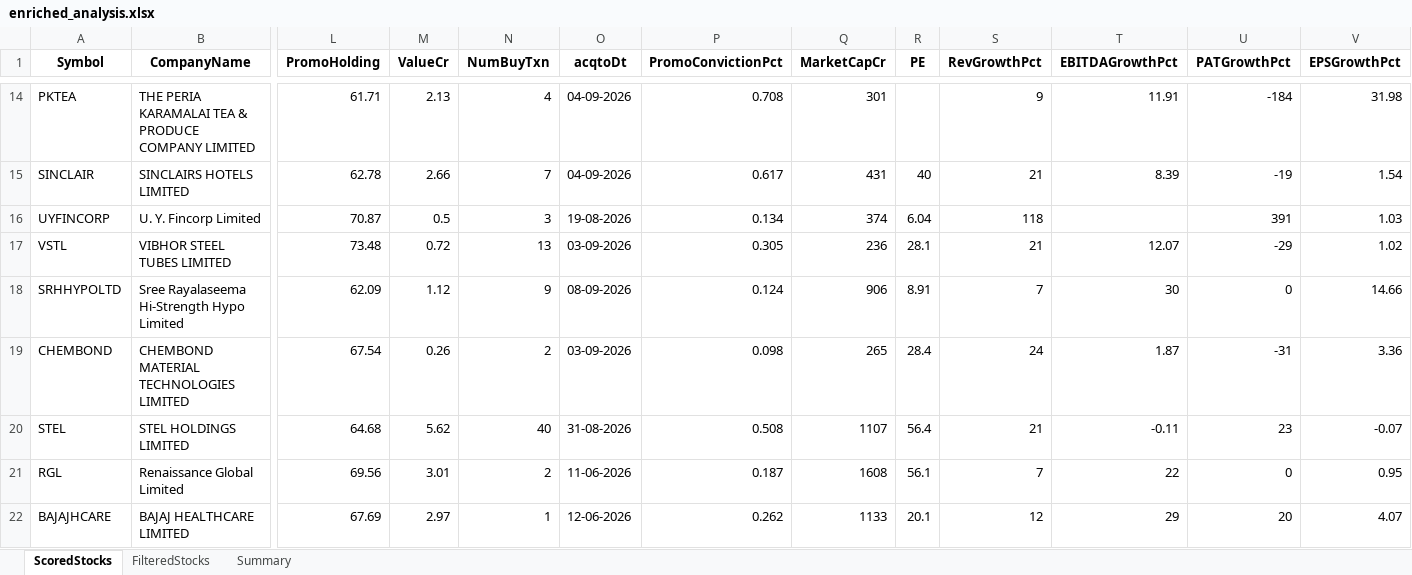
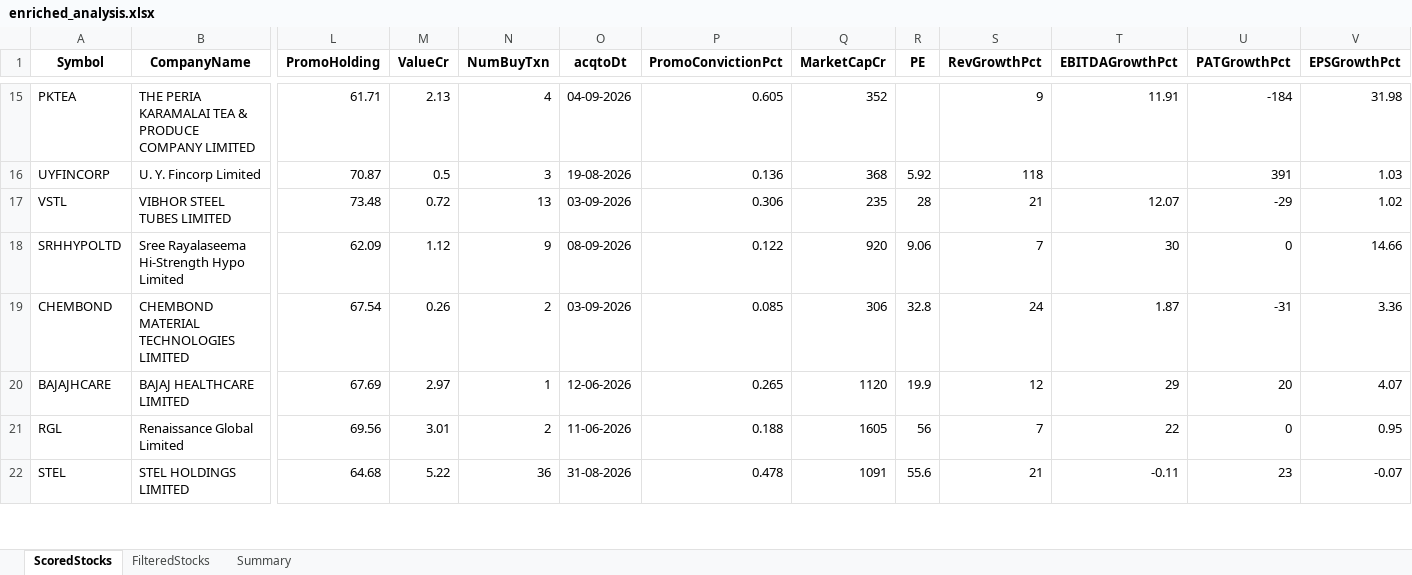
Before and after one commit to rajeshbedse/rbedse, an Excel workbook: output/2026-09-08/enriched_analysis.xlsx, sheet ScoredStocks, drawn as a sheet; only a part is shown, gaps mark what is left out; values as stored, in another font and other column widths than the file's, no borders; removed rows and columns are numbered as before the commit, all else as after; rows hold the shown columns only; the diff covers the shown part only; the diff names each change by its address in the sheet, - before the commit and + after, or states it on an @@ line.

```diff
--- a/output/2026-09-08/enriched_analysis.xlsx (sheet ScoredStocks)
+++ b/output/2026-09-08/enriched_analysis.xlsx (sheet ScoredStocks)
-P15 (PromoConvictionPct): 0.708
+P15 (PromoConvictionPct): 0.605
-Q15 (MarketCapCr): 301
+Q15 (MarketCapCr): 352
-row 15: SINCLAIR | SINCLAIRS HOTELS LIMITED | 62.78 | 2.66 | 7 | 04-09-2026 | 0.617 | 431 | 40 | 21 | 8.39 | -19 | 1.54
-P16 (PromoConvictionPct): 0.134
+P16 (PromoConvictionPct): 0.136
-Q16 (MarketCapCr): 374
+Q16 (MarketCapCr): 368
-R16 (PE): 6.04
+R16 (PE): 5.92
-P17 (PromoConvictionPct): 0.305
+P17 (PromoConvictionPct): 0.306
-Q17 (MarketCapCr): 236
+Q17 (MarketCapCr): 235
-R17 (PE): 28.1
+R17 (PE): 28
-P18 (PromoConvictionPct): 0.124
+P18 (PromoConvictionPct): 0.122
-Q18 (MarketCapCr): 906
+Q18 (MarketCapCr): 920
-R18 (PE): 8.91
+R18 (PE): 9.06
-P19 (PromoConvictionPct): 0.098
+P19 (PromoConvictionPct): 0.085
-Q19 (MarketCapCr): 265
+Q19 (MarketCapCr): 306
-R19 (PE): 28.4
+R19 (PE): 32.8
-row 20: STEL | STEL HOLDINGS LIMITED | 64.68 | 5.62 | 40 | 31-08-2026 | 0.508 | 1107 | 56.4 | 21 | -0.11 | 23 | -0.07
-row 21: RGL | Renaissance Global Limited | 69.56 | 3.01 | 2 | 11-06-2026 | 0.187 | 1608 | 56.1 | 7 | 22 | 0 | 0.95
-P20 (PromoConvictionPct): 0.262
+P20 (PromoConvictionPct): 0.265
-Q20 (MarketCapCr): 1133
+Q20 (MarketCapCr): 1120
-R20 (PE): 20.1
+R20 (PE): 19.9
+row 21: RGL | Renaissance Global Limited | 69.56 | 3.01 | 2 | 11-06-2026 | 0.188 | 1605 | 56 | 7 | 22 | 0 | 0.95
+row 22: STEL | STEL HOLDINGS LIMITED | 64.68 | 5.22 | 36 | 31-08-2026 | 0.478 | 1091 | 55.6 | 21 | -0.11 | 23 | -0.07
```
Also changed, not shown: 1 added row and 162 edited cells elsewhere in this sheet, sheet FilteredStocks, 4 other files.
